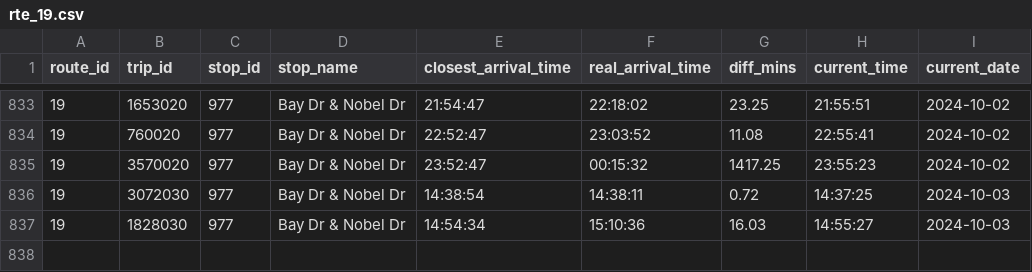
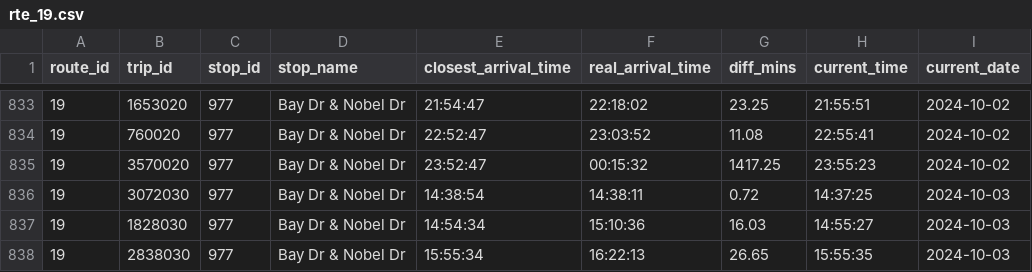
Before and after one commit to ljquirog/scmtd-realtime, a CSV file: csv/rte_19.csv, drawn as a sheet; only a part is shown, gaps mark what is left out; the diff names each change by its address in the sheet, - before the commit and + after, or states it on an @@ line.

Commit message:
update rte_19.csv from github actions

```diff
--- a/csv/rte_19.csv
+++ b/csv/rte_19.csv
+row 838: 19 | 2838030 | 977 | Bay Dr & Nobel Dr | 15:55:34 | 16:22:13 | 26.65 | 15:55:35 | 2024-10-03
```
